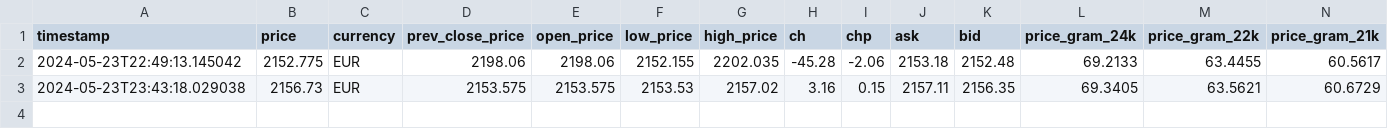
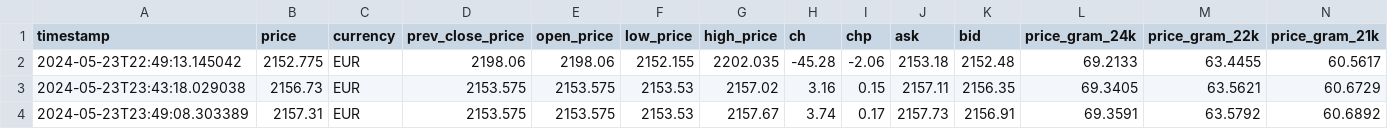
Before and after one commit to GrozdaniTanja/gold-price-prediction, a CSV file: data/raw/EUR-gold-price-data.csv, drawn as a sheet; only a part is shown; rows hold the shown columns only; the diff names each change by its address in the sheet, - before the commit and + after, or states it on an @@ line.

```diff
--- a/data/raw/EUR-gold-price-data.csv
+++ b/data/raw/EUR-gold-price-data.csv
+row 4: 2024-05-23T23:49:08.303389 | 2157.31 | EUR | 2153.575 | 2153.575 | 2153.53 | 2157.67 | 3.74 | 0.17 | 2157.73 | 2156.91 | 69.3591 | 63.5792 | 60.6892
```
Also changed, not shown: data/raw/AUD-gold-price-data.csv, data/raw/CAD-gold-price-data.csv, 3 other files.
